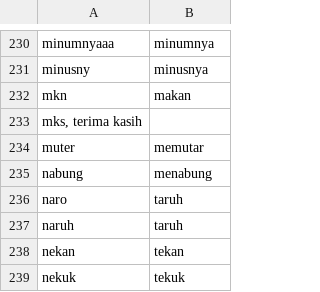
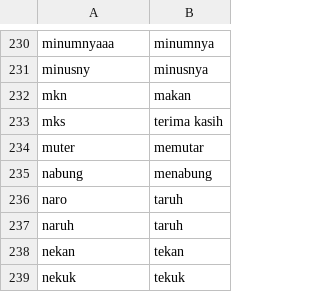
Before and after one commit to rahmiandr/emotion_classification, a CSV file: list_slang.csv, drawn as a sheet; only a part is shown, gaps mark what is left out; removed rows and columns are numbered as before the commit, all else as after; the diff names each change by its address in the sheet, - before the commit and + after, or states it on an @@ line.

Commit message:
Update list_slang.csv

```diff
--- a/list_slang.csv
+++ b/list_slang.csv
-row 233: mks, terima kasih
+row 233: mks | terima kasih
```
